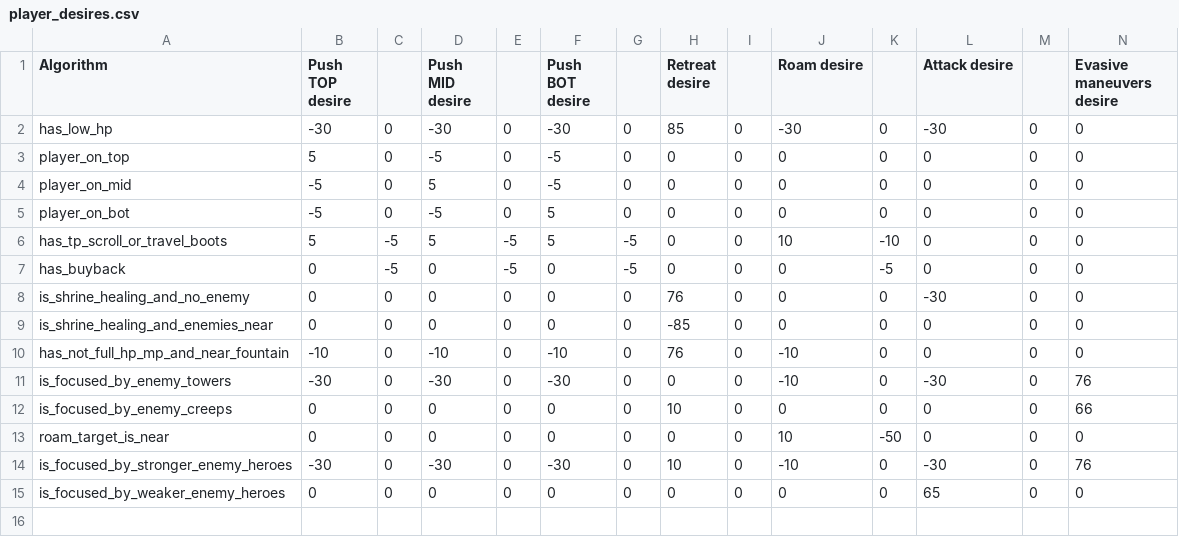
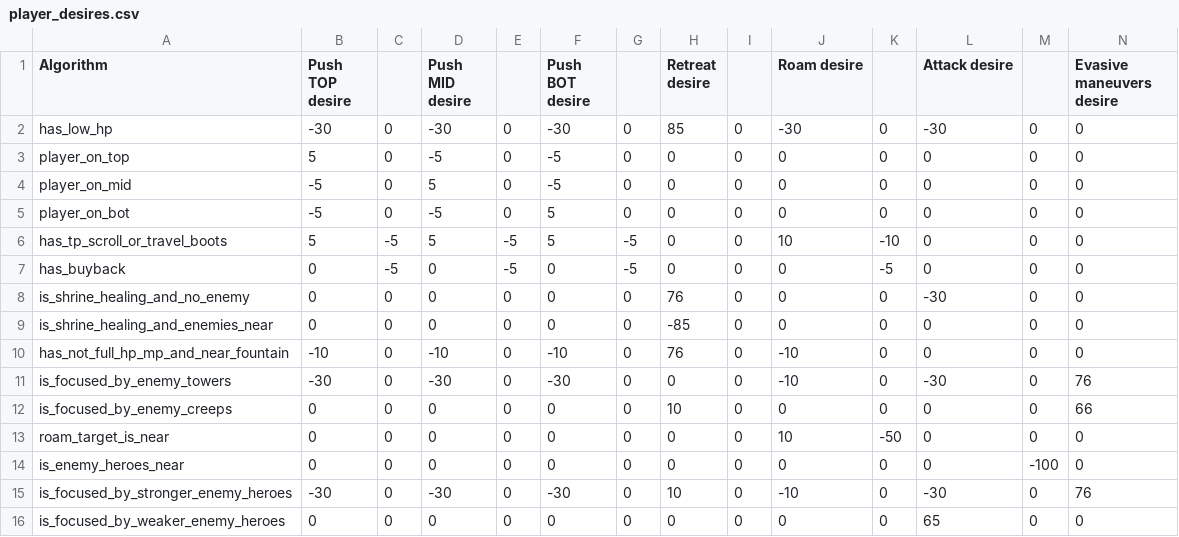
Before and after one commit to ellysh/dota2-combo-bots, a CSV file: generator/database/csv/player_desires.csv, drawn as a sheet; only a part is shown; rows hold the shown columns only; the diff names each change by its address in the sheet, - before the commit and + after, or states it on an @@ line.

Commit message:
Add the is_enemy_heroes_near algorithm

```diff
--- a/generator/database/csv/player_desires.csv
+++ b/generator/database/csv/player_desires.csv
+row 14: is_enemy_heroes_near | 0 | 0 | 0 | 0 | 0 | 0 | 0 | 0 | 0 | 0 | 0 | -100 | 0
```
Also changed, not shown: 5 other files.
